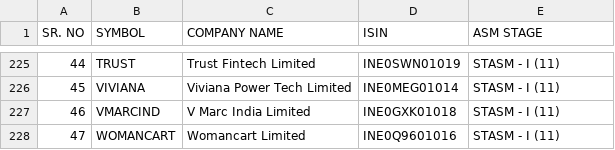
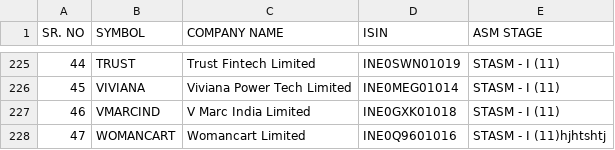
Before and after one commit to prajwaljathar/marketindicators, a CSV file: demo/src/main/resources/asm-latest.csv, drawn as a sheet; only a part is shown, gaps mark what is left out.

Commit message:
Update asm-latest.csv

```diff
--- a/demo/src/main/resources/asm-latest.csv
+++ b/demo/src/main/resources/asm-latest.csv
@@ -232,2 +232,2 @@
 46	VMARCIND	V Marc India Limited	INE0GXK01018	STASM - I (11)
-47	WOMANCART	Womancart Limited	INE0Q9601016	STASM - I (11)
+47	WOMANCART	Womancart Limited	INE0Q9601016	STASM - I (11)hjhtshtj
```
